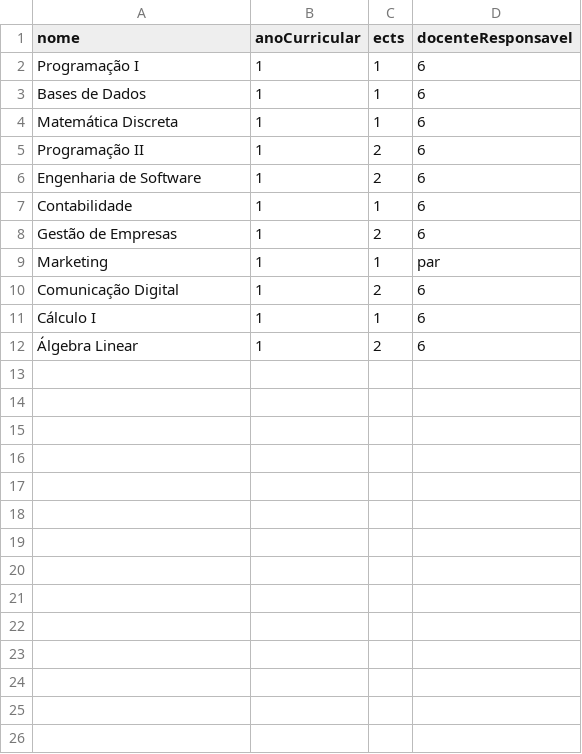
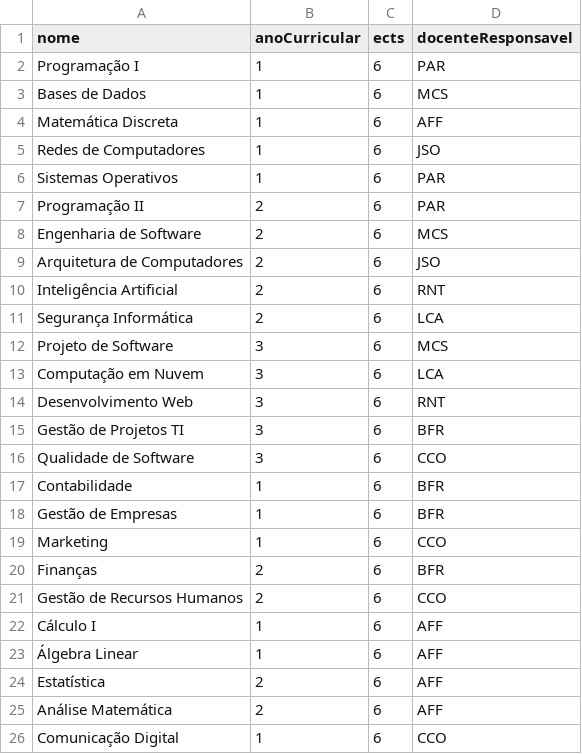
Before and after one commit to Guiizz/LP2-G4, a CSV file: csv/unidades_curriculares.csv, drawn as a sheet.

```diff
--- a/csv/unidades_curriculares.csv
+++ b/csv/unidades_curriculares.csv
@@ -1,12 +1,26 @@
 nome;anoCurricular;ects;docenteResponsavel
-Programação I;1;1;6
-Bases de Dados;1;1;6
-Matemática Discreta;1;1;6
-Programação II;1;2;6
-Engenharia de Software;1;2;6
-Contabilidade;1;1;6
-Gestão de Empresas;1;2;6
-Marketing;1;1;par
-Comunicação Digital;1;2;6
-Cálculo I;1;1;6
-Álgebra Linear;1;2;6
+Programação I;1;6;PAR
+Bases de Dados;1;6;MCS
+Matemática Discreta;1;6;AFF
+Redes de Computadores;1;6;JSO
+Sistemas Operativos;1;6;PAR
+Programação II;2;6;PAR
+Engenharia de Software;2;6;MCS
+Arquitetura de Computadores;2;6;JSO
+Inteligência Artificial;2;6;RNT
+Segurança Informática;2;6;LCA
+Projeto de Software;3;6;MCS
+Computação em Nuvem;3;6;LCA
+Desenvolvimento Web;3;6;RNT
+Gestão de Projetos TI;3;6;BFR
+Qualidade de Software;3;6;CCO
+Contabilidade;1;6;BFR
+Gestão de Empresas;1;6;BFR
+Marketing;1;6;CCO
+Finanças;2;6;BFR
+Gestão de Recursos Humanos;2;6;CCO
+Cálculo I;1;6;AFF
+Álgebra Linear;1;6;AFF
+Estatística;2;6;AFF
+Análise Matemática;2;6;AFF
+Comunicação Digital;1;6;CCO
```
Also changed, not shown: csv/cursos.csv, csv/docentes.csv, 6 other files.
